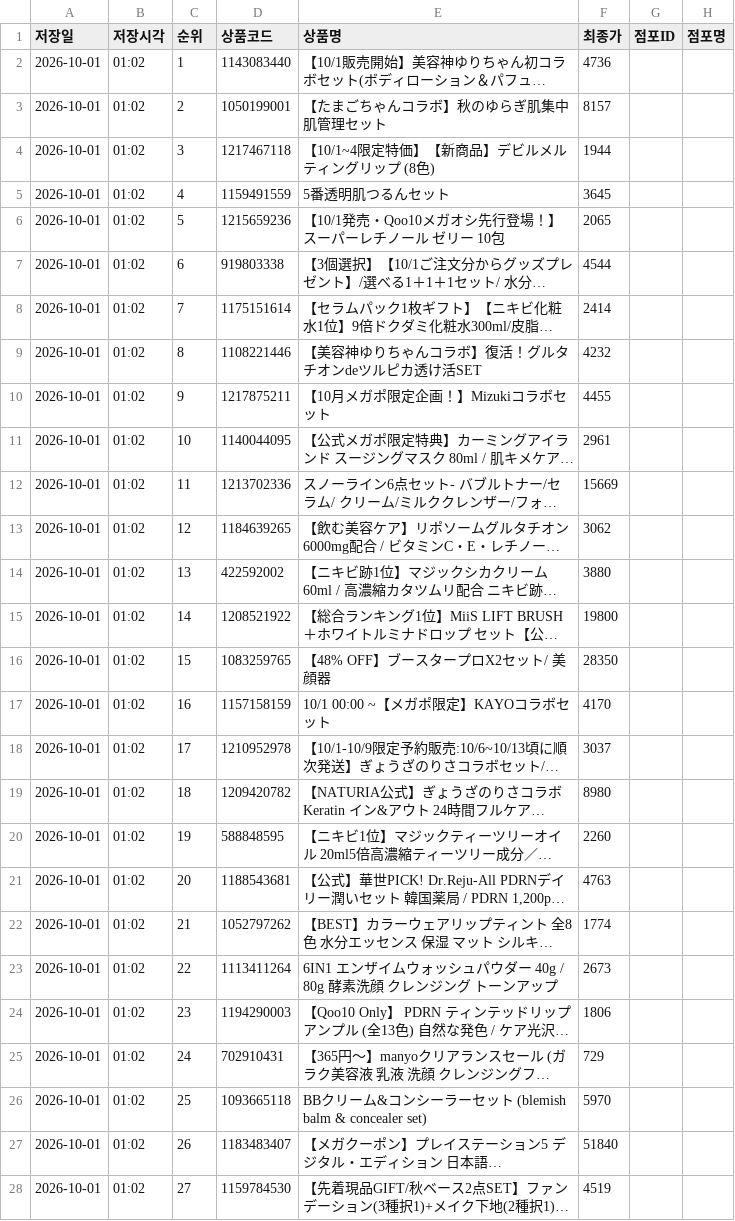
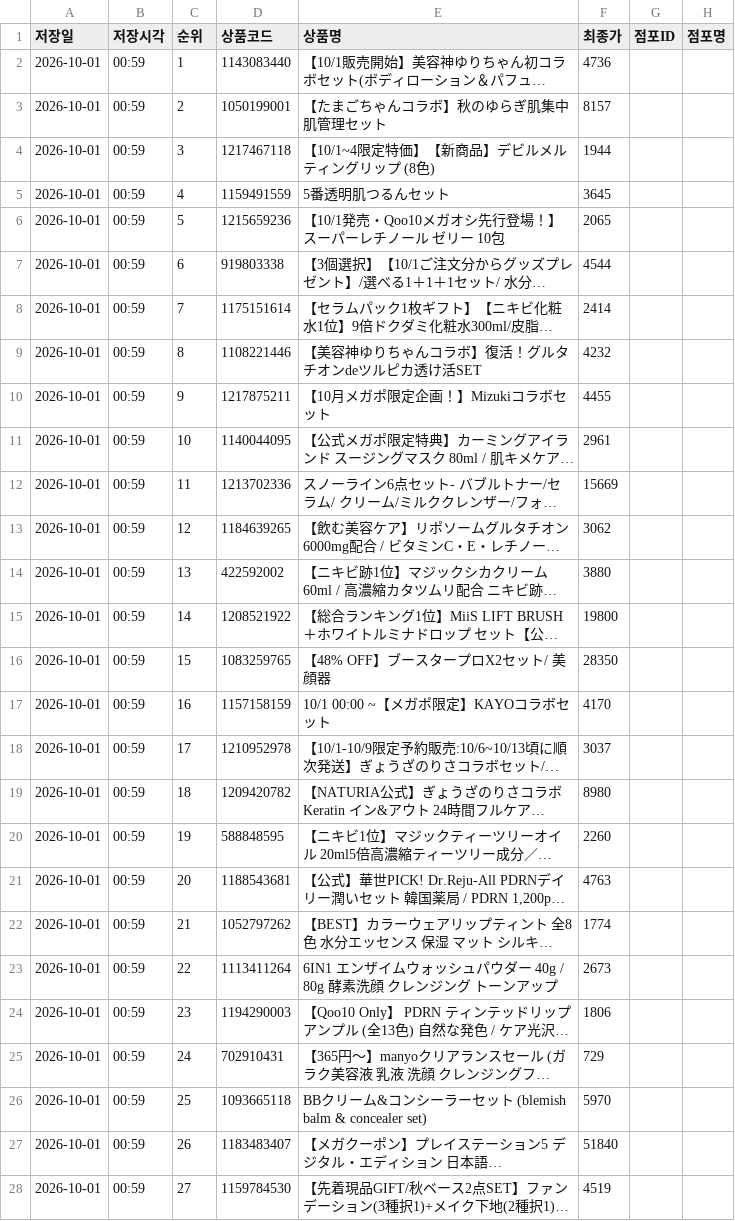
Before and after one commit to hyungjin-touch-kim/qoo10-megapo-tracker, a CSV file: data/cumulative_2610_megapo.csv, drawn as a sheet; only a part is shown; long unchanged cells end in …; the diff covers the shown part only; the diff names each change by its address in the sheet, - before the commit and + after, or states it on an @@ line.

```diff
--- a/data/cumulative_2610_megapo.csv
+++ b/data/cumulative_2610_megapo.csv
-B2:B28 (저장시각): 01:02
+B2:B28 (저장시각): 00:59
```
Also changed, not shown: 73 edited cells elsewhere in this file, 4 other files.
